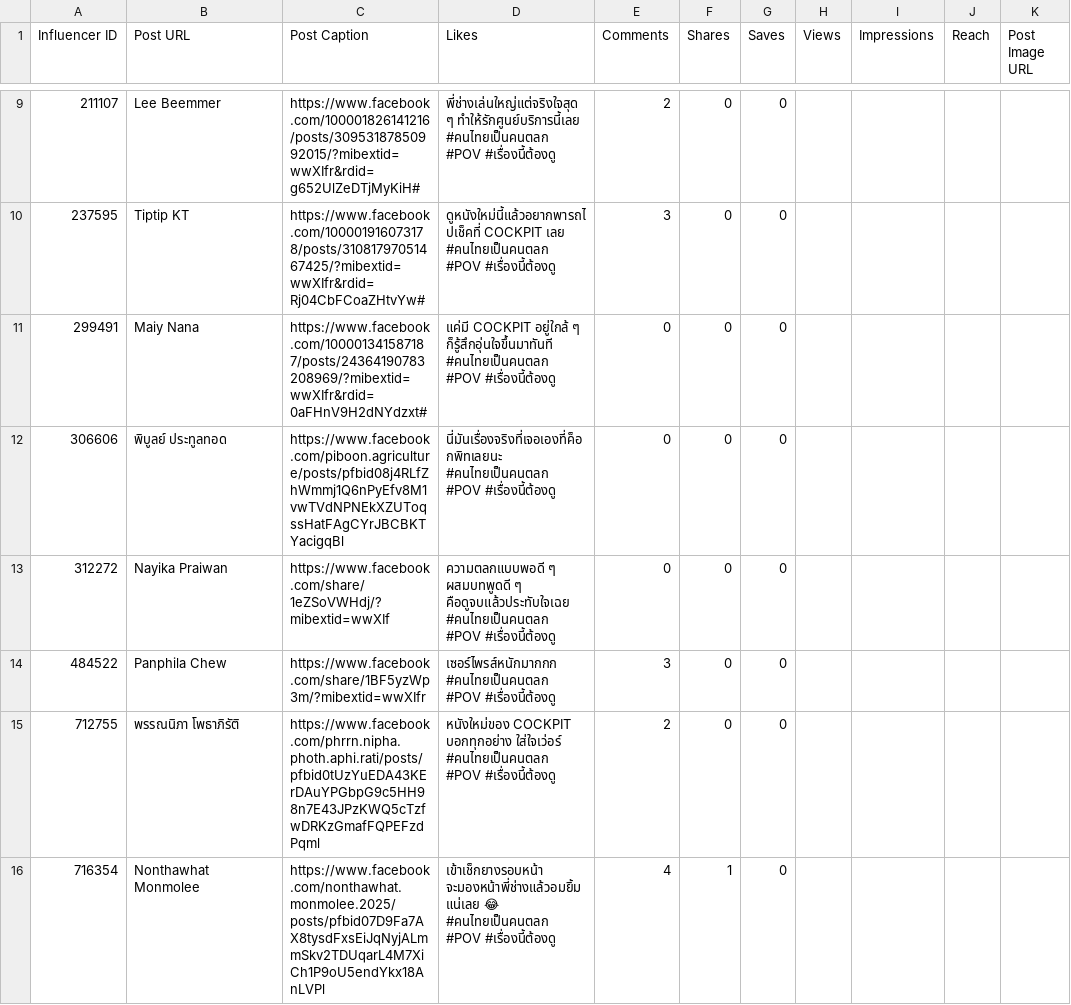
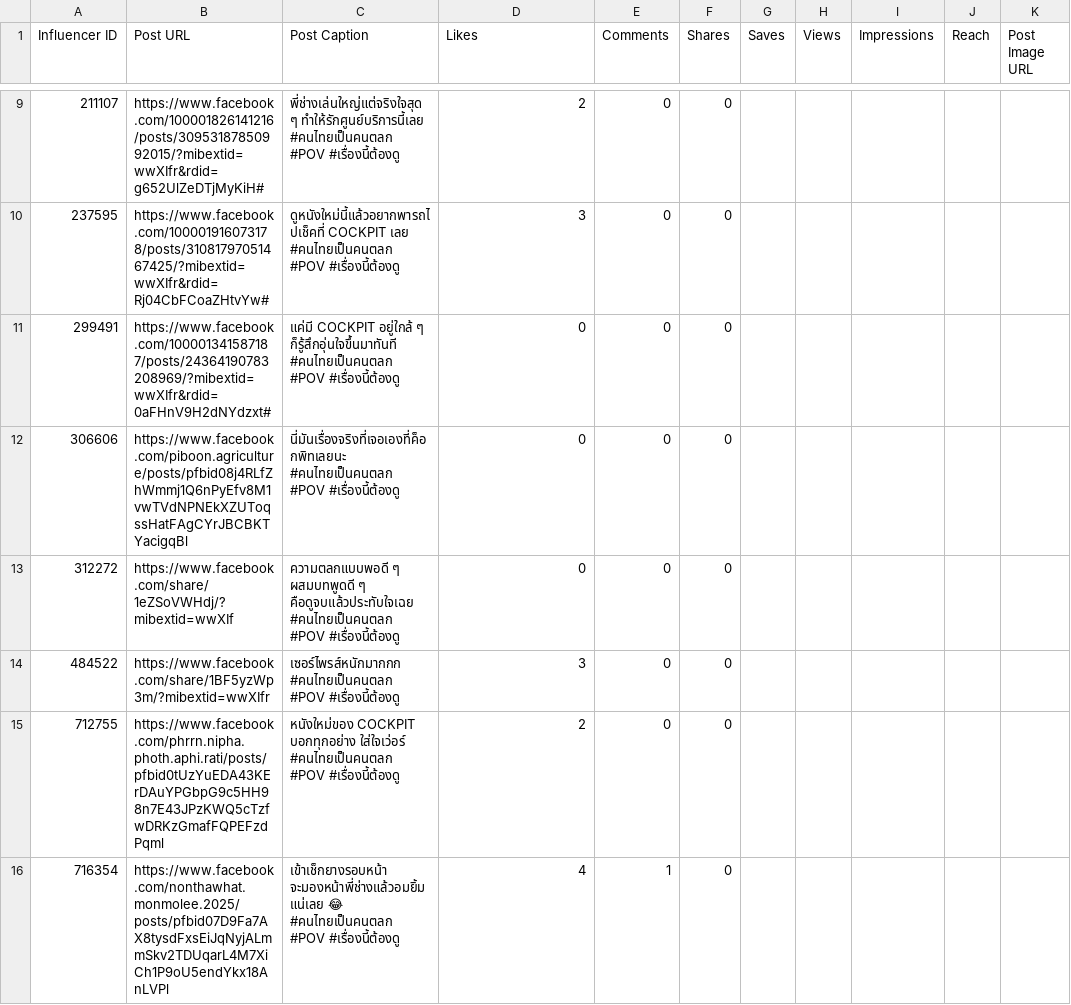
Before and after one commit to nhtungan131-create/5, a CSV file: _[Post Fetch] Seeding Aug-Sep - Sheet1.csv, drawn as a sheet; only a part is shown, gaps mark what is left out; the diff covers the shown part only.

```diff
--- a/_[Post Fetch] Seeding Aug-Sep - Sheet1.csv
+++ b/_[Post Fetch] Seeding Aug-Sep - Sheet1.csv
@@ -12,11 +12,11 @@ Influencer ID,Post URL,Post Caption,Likes,Comments,Shares,Saves,Views,Impression
-211107,Lee Beemmer,https://www.facebook.com/100001826141216/posts/30953187850992015/?mibextid=wwXIfr&rdid=g652UlZeDTjMyKiH#,พี่ช่างเล่นใหญ่แต่จริงใจสุด ๆ ทำให้รักศูนย์บริการนี้เลย #คนไทยเป็นคนตลก #POV #เรื่องนี้ต้องดู,2,0,0,,,,
-237595,Tiptip KT,https://www.facebook.com/100001916073178/posts/31081797051467425/?mibextid=wwXIfr&rdid=Rj04CbFCoaZHtvYw#,ดูหนังใหม่นี้แล้วอยากพารถไปเช็คที่ COCKPIT เลย #คนไทยเป็นคนตลก #POV #เรื่องนี้ต้องดู,3,0,0,,,,
-299491,Maiy Nana,https://www.facebook.com/100001341587187/posts/24364190783208969/?mibextid=wwXIfr&rdid=0aFHnV9H2dNYdzxt#,"แค่มี COCKPIT อยู่ใกล้ ๆ ก็รู้สึกอุ่นใจขึ้นมาทันที
-#คนไทยเป็นคนตลก #POV #เรื่องนี้ต้องดู",0,0,0,,,,
-306606,พิบูลย์ ประทูลทอด,https://www.facebook.com/piboon.agriculture/posts/pfbid08j4RLfZhWmmj1Q6nPyEfv8M1vwTVdNPNEkXZUToqssHatFAgCYrJBCBKTYacigqBl,นี่มันเรื่องจริงที่เจอเองที่ค็อกพิทเลยนะ #คนไทยเป็นคนตลก #POV #เรื่องนี้ต้องดู,0,0,0,,,,
-312272,Nayika Praiwan,https://www.facebook.com/share/1eZSoVWHdj/?mibextid=wwXIf,"ความตลกแบบพอดี ๆ ผสมบทพูดดี ๆ คือดูจบแล้วประทับใจเฉย
-#คนไทยเป็นคนตลก #POV #เรื่องนี้ต้องดู",0,0,0,,,,
-484522,Panphila Chew,https://www.facebook.com/share/1BF5yzWp3m/?mibextid=wwXIfr,เซอร์ไพรส์หนักมากกก #คนไทยเป็นคนตลก #POV #เรื่องนี้ต้องดู,3,0,0,,,,
-712755,พรรณนิภา โพธาภิรัติ,https://www.facebook.com/phrrn.nipha.photh.aphi.rati/posts/pfbid0tUzYuEDA43KErDAuYPGbpG9c5HH98n7E43JPzKWQ5cTzfwDRKzGmafFQPEFzdPqml,หนังใหม่ของ COCKPIT บอกทุกอย่าง ใส่ใจเว่อร์  #คนไทยเป็นคนตลก #POV #เรื่องนี้ต้องดู,2,0,0,,,,
-716354,Nonthawhat Monmolee,https://www.facebook.com/nonthawhat.monmolee.2025/posts/pfbid07D9Fa7AX8tysdFxsEiJqNyjALmmSkv2TDUqarL4M7XiCh1P9oU5endYkx18AnLVPl,"เข้าเช็กยางรอบหน้า จะมองหน้าพี่ช่างแล้วอมยิ้มแน่เลย 😂
-#คนไทยเป็นคนตลก #POV #เรื่องนี้ต้องดู",4,1,0,,,,
+211107,https://www.facebook.com/100001826141216/posts/30953187850992015/?mibextid=wwXIfr&rdid=g652UlZeDTjMyKiH#,พี่ช่างเล่นใหญ่แต่จริงใจสุด ๆ ทำให้รักศูนย์บริการนี้เลย #คนไทยเป็นคนตลก #POV #เรื่องนี้ต้องดู,2,0,0,,,,,
+237595,https://www.facebook.com/100001916073178/posts/31081797051467425/?mibextid=wwXIfr&rdid=Rj04CbFCoaZHtvYw#,ดูหนังใหม่นี้แล้วอยากพารถไปเช็คที่ COCKPIT เลย #คนไทยเป็นคนตลก #POV #เรื่องนี้ต้องดู,3,0,0,,,,,
+299491,https://www.facebook.com/100001341587187/posts/24364190783208969/?mibextid=wwXIfr&rdid=0aFHnV9H2dNYdzxt#,"แค่มี COCKPIT อยู่ใกล้ ๆ ก็รู้สึกอุ่นใจขึ้นมาทันที
+#คนไทยเป็นคนตลก #POV #เรื่องนี้ต้องดู",0,0,0,,,,,
+306606,https://www.facebook.com/piboon.agriculture/posts/pfbid08j4RLfZhWmmj1Q6nPyEfv8M1vwTVdNPNEkXZUToqssHatFAgCYrJBCBKTYacigqBl,นี่มันเรื่องจริงที่เจอเองที่ค็อกพิทเลยนะ #คนไทยเป็นคนตลก #POV #เรื่องนี้ต้องดู,0,0,0,,,,,
+312272,https://www.facebook.com/share/1eZSoVWHdj/?mibextid=wwXIf,"ความตลกแบบพอดี ๆ ผสมบทพูดดี ๆ คือดูจบแล้วประทับใจเฉย
+#คนไทยเป็นคนตลก #POV #เรื่องนี้ต้องดู",0,0,0,,,,,
+484522,https://www.facebook.com/share/1BF5yzWp3m/?mibextid=wwXIfr,เซอร์ไพรส์หนักมากกก #คนไทยเป็นคนตลก #POV #เรื่องนี้ต้องดู,3,0,0,,,,,
+712755,https://www.facebook.com/phrrn.nipha.photh.aphi.rati/posts/pfbid0tUzYuEDA43KErDAuYPGbpG9c5HH98n7E43JPzKWQ5cTzfwDRKzGmafFQPEFzdPqml,หนังใหม่ของ COCKPIT บอกทุกอย่าง ใส่ใจเว่อร์  #คนไทยเป็นคนตลก #POV #เรื่องนี้ต้องดู,2,0,0,,,,,
+716354,https://www.facebook.com/nonthawhat.monmolee.2025/posts/pfbid07D9Fa7AX8tysdFxsEiJqNyjALmmSkv2TDUqarL4M7XiCh1P9oU5endYkx18AnLVPl,"เข้าเช็กยางรอบหน้า จะมองหน้าพี่ช่างแล้วอมยิ้มแน่เลย 😂
+#คนไทยเป็นคนตลก #POV #เรื่องนี้ต้องดู",4,1,0,,,,,
```
Also changed, not shown: 1 added row and 96 edited cells elsewhere in this file.
